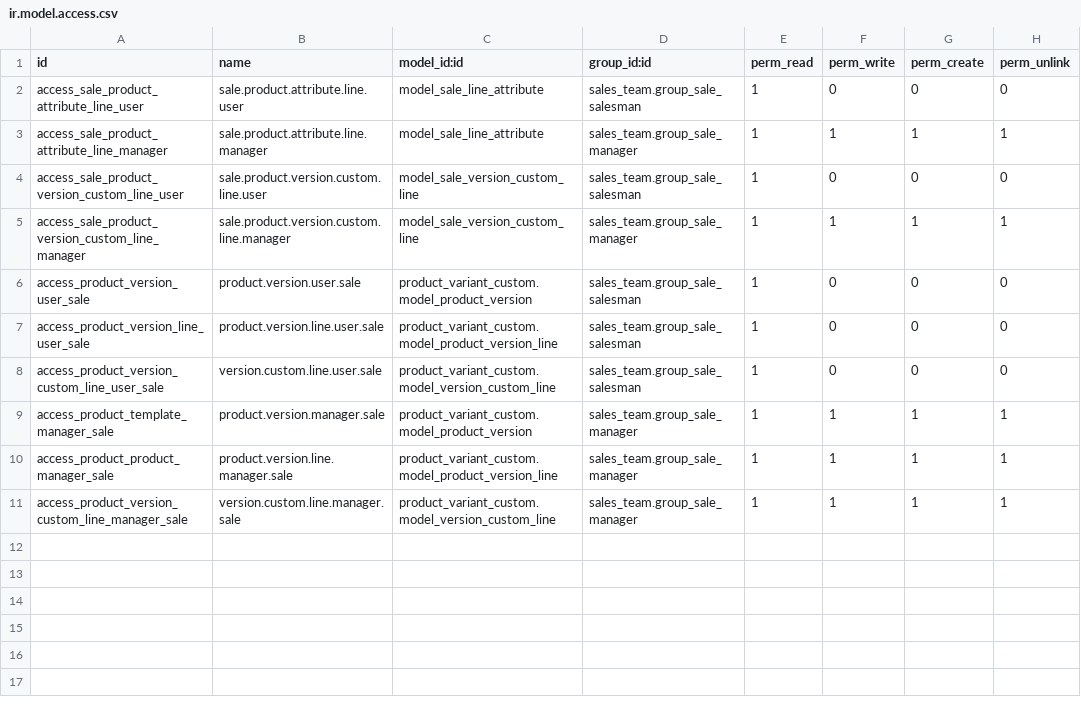
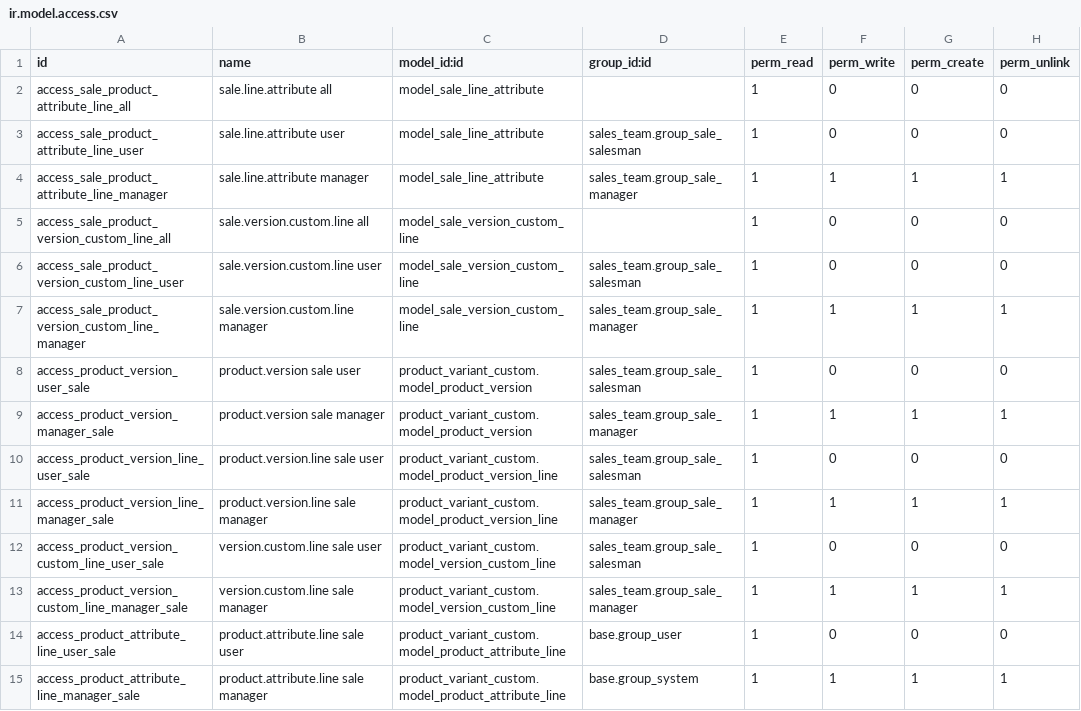
Before and after one commit to avanzosc/mrp-addons, a CSV file: product_variant_custom_sale/security/ir.model.access.csv, drawn as a sheet.

```diff
--- a/product_variant_custom_sale/security/ir.model.access.csv
+++ b/product_variant_custom_sale/security/ir.model.access.csv
@@ -1,11 +1,15 @@
 id,name,model_id:id,group_id:id,perm_read,perm_write,perm_create,perm_unlink
-access_sale_product_attribute_line_user,sale.product.attribute.line.user,model_sale_line_attribute,sales_team.group_sale_salesman,1,0,0,0
-access_sale_product_attribute_line_manager,sale.product.attribute.line.manager,model_sale_line_attribute,sales_team.group_sale_manager,1,1,1,1
-access_sale_product_version_custom_line_user,sale.product.version.custom.line.user,model_sale_version_custom_line,sales_team.group_sale_salesman,1,0,0,0
-access_sale_product_version_custom_line_manager,sale.product.version.custom.line.manager,model_sale_version_custom_line,sales_team.group_sale_manager,1,1,1,1
-access_product_version_user_sale,product.version.user.sale,product_variant_custom.model_product_version,sales_team.group_sale_salesman,1,0,0,0
-access_product_version_line_user_sale,product.version.line.user.sale,product_variant_custom.model_product_version_line,sales_team.group_sale_salesman,1,0,0,0
-access_product_version_custom_line_user_sale, version.custom.line.user.sale,product_variant_custom.model_version_custom_line,sales_team.group_sale_salesman,1,0,0,0
-access_product_template_manager_sale,product.version.manager.sale,product_variant_custom.model_product_version,sales_team.group_sale_manager,1,1,1,1
-access_product_product_manager_sale,product.version.line.manager.sale,product_variant_custom.model_product_version_line,sales_team.group_sale_manager,1,1,1,1
-access_product_version_custom_line_manager_sale,version.custom.line.manager.sale,product_variant_custom.model_version_custom_line,sales_team.group_sale_manager,1,1,1,1
+access_sale_product_attribute_line_all,sale.line.attribute all,model_sale_line_attribute,,1,0,0,0
+access_sale_product_attribute_line_user,sale.line.attribute user,model_sale_line_attribute,sales_team.group_sale_salesman,1,0,0,0
+access_sale_product_attribute_line_manager,sale.line.attribute manager,model_sale_line_attribute,sales_team.group_sale_manager,1,1,1,1
+access_sale_product_version_custom_line_all,sale.version.custom.line all,model_sale_version_custom_line,,1,0,0,0
+access_sale_product_version_custom_line_user,sale.version.custom.line user,model_sale_version_custom_line,sales_team.group_sale_salesman,1,0,0,0
+access_sale_product_version_custom_line_manager,sale.version.custom.line manager,model_sale_version_custom_line,sales_team.group_sale_manager,1,1,1,1
+access_product_version_user_sale,product.version sale user,product_variant_custom.model_product_version,sales_team.group_sale_salesman,1,0,0,0
+access_product_version_manager_sale,product.version sale manager,product_variant_custom.model_product_version,sales_team.group_sale_manager,1,1,1,1
+access_product_version_line_user_sale,product.version.line sale user,product_variant_custom.model_product_version_line,sales_team.group_sale_salesman,1,0,0,0
+access_product_version_line_manager_sale,product.version.line sale manager,product_variant_custom.model_product_version_line,sales_team.group_sale_manager,1,1,1,1
+access_product_version_custom_line_user_sale,version.custom.line sale user,product_variant_custom.model_version_custom_line,sales_team.group_sale_salesman,1,0,0,0
+access_product_version_custom_line_manager_sale,version.custom.line sale manager,product_variant_custom.model_version_custom_line,sales_team.group_sale_manager,1,1,1,1
+access_product_attribute_line_user_sale,product.attribute.line sale user,product_variant_custom.model_product_attribute_line,base.group_user,1,0,0,0
+access_product_attribute_line_manager_sale,product.attribute.line sale manager,product_variant_custom.model_product_attribute_line,base.group_system,1,1,1,1
```
Also changed, not shown: mrp_production_custom_variants_inherited_attributes/security/ir.model.access.csv, product_variant_custom/security/ir.model.access.csv, 7 other files.
